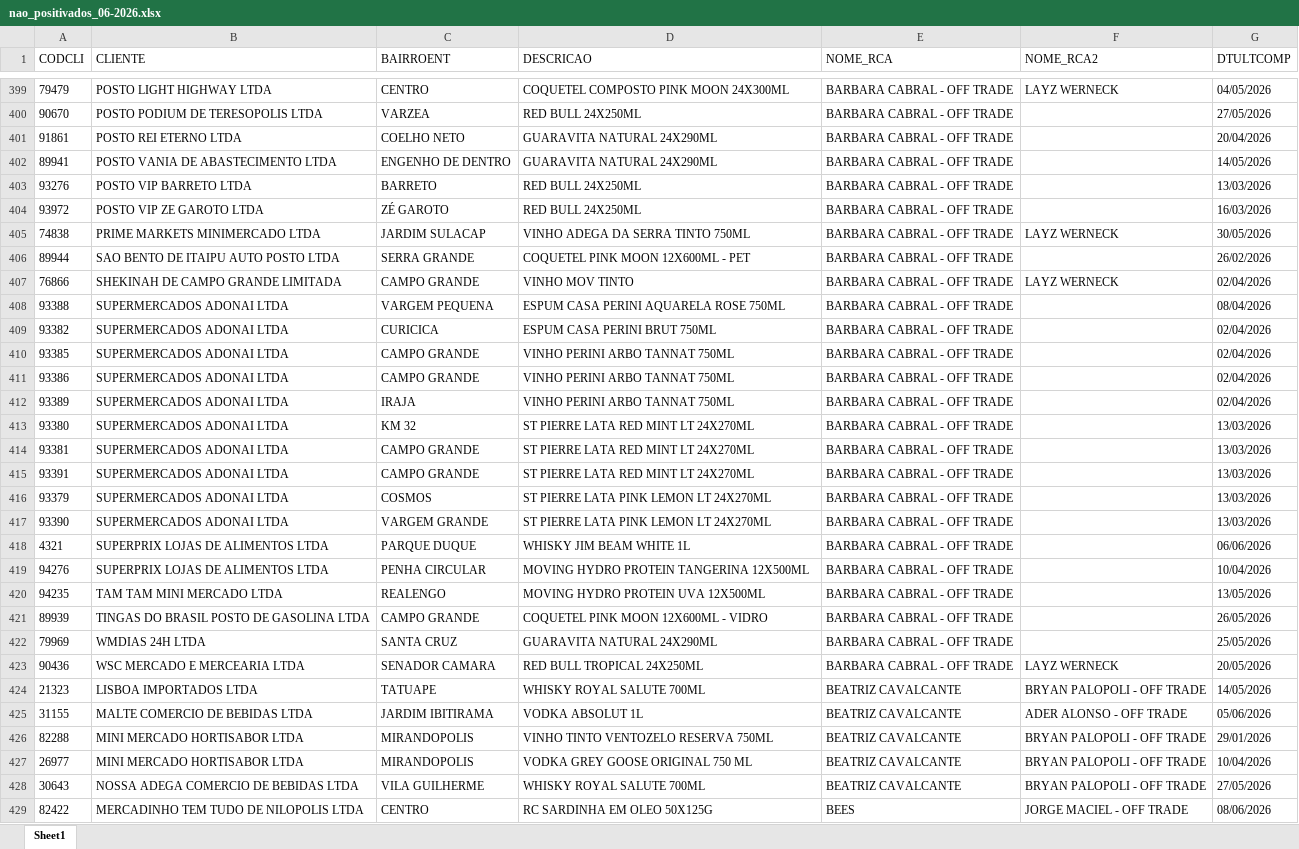
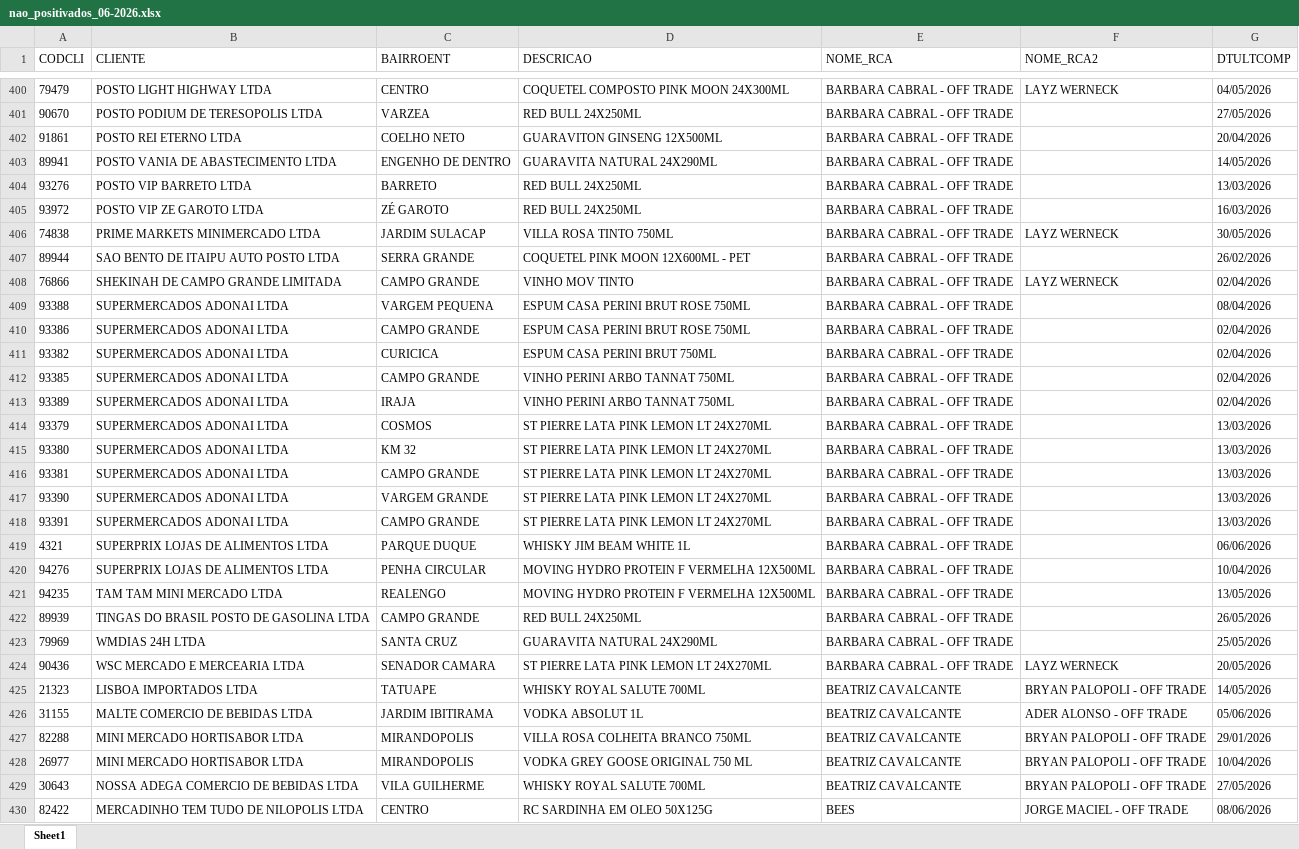
Before and after one commit to leonardocampos-cmd/offtrade, an Excel workbook: nao_positivados_06-2026.xlsx, sheet Sheet1, drawn as a sheet; only a part is shown, gaps mark what is left out; values as stored, in another font and other column widths than the file's, no borders; removed rows and columns are numbered as before the commit, all else as after; the diff covers the shown part only; the diff names each change by its address in the sheet, - before the commit and + after, or states it on an @@ line.

```diff
--- a/nao_positivados_06-2026.xlsx (sheet Sheet1)
+++ b/nao_positivados_06-2026.xlsx (sheet Sheet1)
-D402 (DESCRICAO): GUARAVITA NATURAL 24X290ML
+D402 (DESCRICAO): GUARAVITON GINSENG 12X500ML
-D406 (DESCRICAO): VINHO ADEGA DA SERRA TINTO 750ML
+D406 (DESCRICAO): VILLA ROSA TINTO 750ML
-D409 (DESCRICAO): ESPUM CASA PERINI AQUARELA ROSE 750ML
+D409 (DESCRICAO): ESPUM CASA PERINI BRUT ROSE 750ML
+row 410: 93386 | SUPERMERCADOS ADONAI LTDA | CAMPO GRANDE | ESPUM CASA PERINI BRUT ROSE 750ML | BARBARA CABRAL - OFF TRADE |  | 02/04/2026
-row 411: 93386 | SUPERMERCADOS ADONAI LTDA | CAMPO GRANDE | VINHO PERINI ARBO TANNAT 750ML | BARBARA CABRAL - OFF TRADE |  | 02/04/2026
-row 413: 93380 | SUPERMERCADOS ADONAI LTDA | KM 32 | ST PIERRE LATA RED MINT LT 24X270ML | BARBARA CABRAL - OFF TRADE |  | 13/03/2026
-row 414: 93381 | SUPERMERCADOS ADONAI LTDA | CAMPO GRANDE | ST PIERRE LATA RED MINT LT 24X270ML | BARBARA CABRAL - OFF TRADE |  | 13/03/2026
-row 415: 93391 | SUPERMERCADOS ADONAI LTDA | CAMPO GRANDE | ST PIERRE LATA RED MINT LT 24X270ML | BARBARA CABRAL - OFF TRADE |  | 13/03/2026
+row 415: 93380 | SUPERMERCADOS ADONAI LTDA | KM 32 | ST PIERRE LATA PINK LEMON LT 24X270ML | BARBARA CABRAL - OFF TRADE |  | 13/03/2026
+row 416: 93381 | SUPERMERCADOS ADONAI LTDA | CAMPO GRANDE | ST PIERRE LATA PINK LEMON LT 24X270ML | BARBARA CABRAL - OFF TRADE |  | 13/03/2026
+row 418: 93391 | SUPERMERCADOS ADONAI LTDA | CAMPO GRANDE | ST PIERRE LATA PINK LEMON LT 24X270ML | BARBARA CABRAL - OFF TRADE |  | 13/03/2026
-D420 (DESCRICAO): MOVING HYDRO PROTEIN TANGERINA 12X500ML
+D420 (DESCRICAO): MOVING HYDRO PROTEIN F VERMELHA 12X500ML
-D421 (DESCRICAO): MOVING HYDRO PROTEIN UVA 12X500ML
+D421 (DESCRICAO): MOVING HYDRO PROTEIN F VERMELHA 12X500ML
-D422 (DESCRICAO): COQUETEL PINK MOON 12X600ML - VIDRO
+D422 (DESCRICAO): RED BULL 24X250ML
-D424 (DESCRICAO): RED BULL TROPICAL 24X250ML
+D424 (DESCRICAO): ST PIERRE LATA PINK LEMON LT 24X270ML
-D427 (DESCRICAO): VINHO TINTO VENTOZELO RESERVA 750ML
+D427 (DESCRICAO): VILLA ROSA COLHEITA BRANCO 750ML
```
Also changed, not shown: 28 added rows, 27 removed rows, 7 moved rows and 699 edited cells elsewhere in this sheet, 7 other files.
